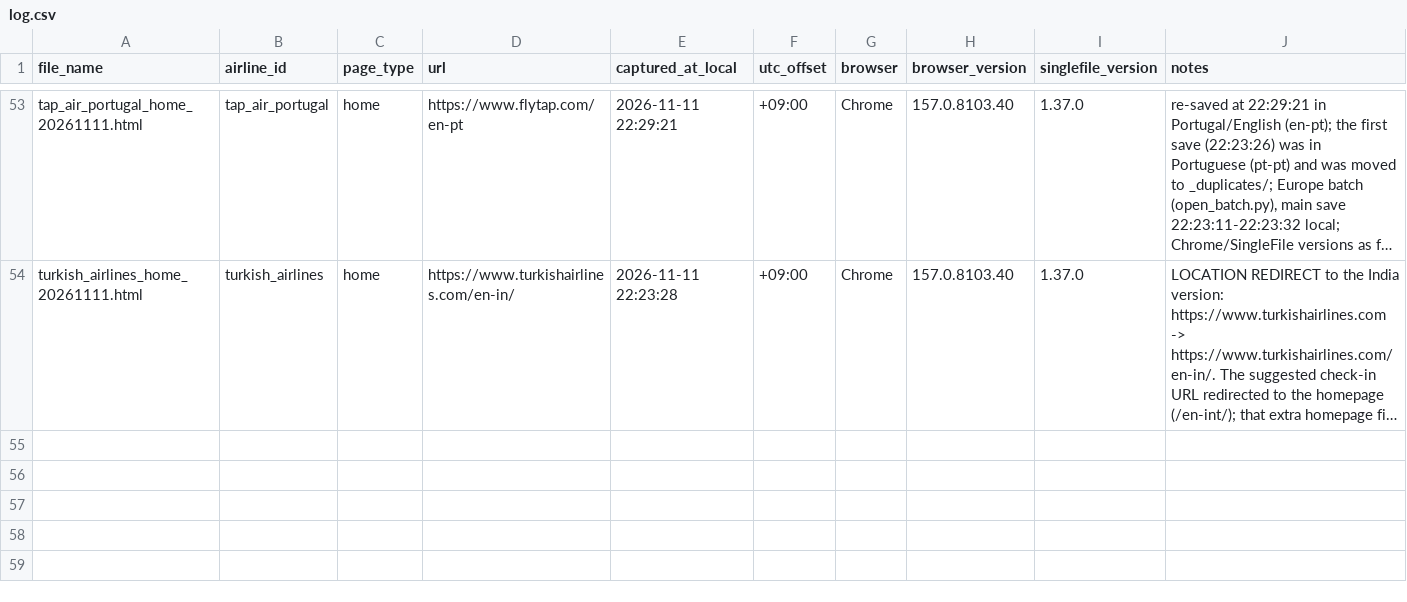
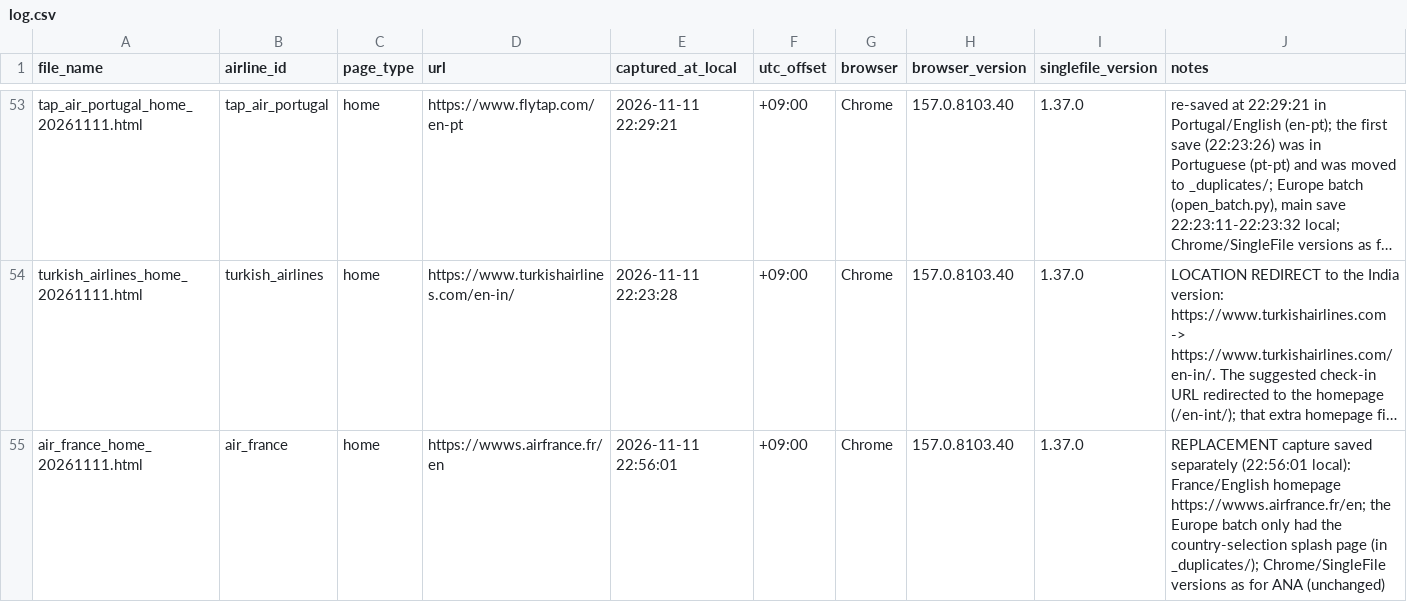
Before and after one commit to AyushVardhanOG/airline-a11y-audit, a CSV file: data/captures/log.csv, drawn as a sheet; only a part is shown, gaps mark what is left out; long unchanged cells end in …; the diff covers the shown part only; the diff names each change by its address in the sheet, - before the commit and + after, or states it on an @@ line.

Commit message:
Register replacement homepages for Air France and Finnair
- Air France home: https://wwws.airfrance.fr/en (13:56 UTC);
  url_verified = yes, so Europe is complete.
- Finnair home: https://www.finnair.com/fi-en (13:58 UTC). The old
  capture (country-selection page) was moved unchanged to _duplicates/
  as finnair_home_20261111_country-selector.html, and its log row now
  points there with a note. The moved SpiceJet check-in row also points
  to _duplicates/ now.
- compare_live_vs_capture.py: a capture is only paired with live scans
  whose final URL equals the captured URL, so the old Finnair live scan
  of the country-selection page is never compared with the new fi-en
  capture. Tested on the current data: 15 pairs still match.
- Checklist, CLAUDE.md status (20 of 30 airlines, 53 of 81 pages) and
  notes updated.

```diff
--- a/data/captures/log.csv
+++ b/data/captures/log.csv
+row 55: air_france_home_20261111.html | air_france | home | https://wwws.airfrance.fr/en | 2026-11-11 22:56:01 | +09:00 | Chrome | 157.0.8103.40 | 1.37.0 | REPLACEMENT capture saved separately (22:56:01 local): France/English homepage https://wwws.airfrance.fr/en; the Europe batch only had the country-selection splash page (in _duplicates/); Chrome/SingleFile versions as for ANA (unchanged)
```
Also changed, not shown: 1 added row and 3 edited cells elsewhere in this file, data/airlines.csv, 4 other files.
